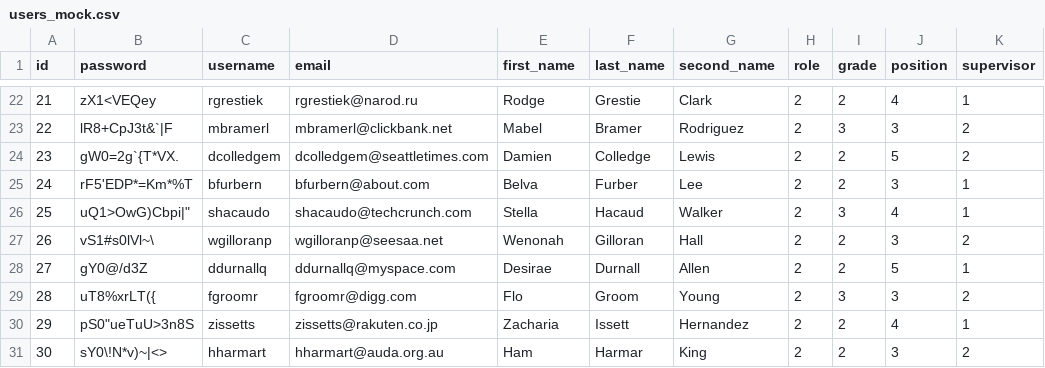
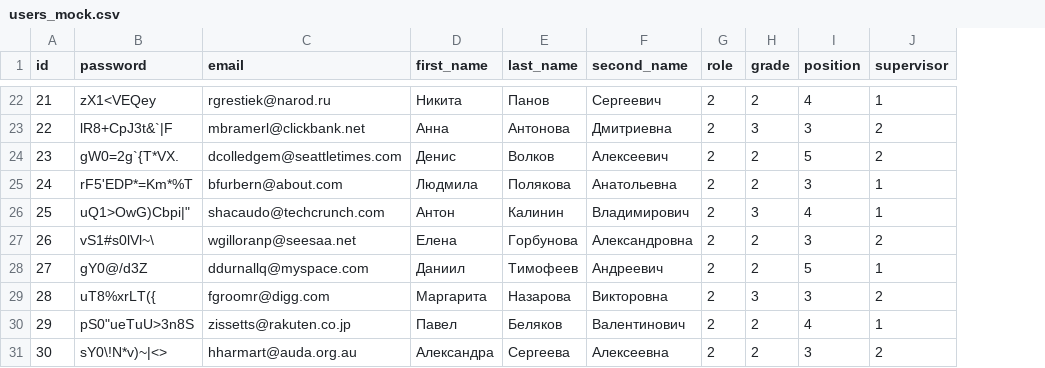
Before and after one commit to hackathon-Alfa-Team-2/alpha-bank-backend, a CSV file: src/apps/api_v1/management/mock_data/users_mock.csv, drawn as a sheet; only a part is shown, gaps mark what is left out; removed rows and columns are numbered as before the commit, all else as after; the diff covers the shown part only; the diff names each change by its address in the sheet, - before the commit and + after, or states it on an @@ line.

```diff
--- a/src/apps/api_v1/management/mock_data/users_mock.csv
+++ b/src/apps/api_v1/management/mock_data/users_mock.csv
-column C (username), rows 22-31: rgrestiek | mbramerl | dcolledgem | bfurbern | shacaudo | wgilloranp | ddurnallq | fgroomr | zissetts | hharmart
-D22 (first_name): Rodge
+D22 (first_name): Никита
-E22 (last_name): Grestie
+E22 (last_name): Панов
-F22 (second_name): Clark
+F22 (second_name): Сергеевич
-D23 (first_name): Mabel
+D23 (first_name): Анна
-E23 (last_name): Bramer
+E23 (last_name): Антонова
-F23 (second_name): Rodriguez
+F23 (second_name): Дмитриевна
-D24 (first_name): Damien
+D24 (first_name): Денис
-E24 (last_name): Colledge
+E24 (last_name): Волков
-F24 (second_name): Lewis
+F24 (second_name): Алексеевич
-D25 (first_name): Belva
+D25 (first_name): Людмила
-E25 (last_name): Furber
+E25 (last_name): Полякова
-F25 (second_name): Lee
+F25 (second_name): Анатольевна
-D26 (first_name): Stella
+D26 (first_name): Антон
-E26 (last_name): Hacaud
+E26 (last_name): Калинин
-F26 (second_name): Walker
+F26 (second_name): Владимирович
-D27 (first_name): Wenonah
+D27 (first_name): Елена
-E27 (last_name): Gilloran
+E27 (last_name): Горбунова
-F27 (second_name): Hall
+F27 (second_name): Александровна
-D28 (first_name): Desirae
+D28 (first_name): Даниил
-E28 (last_name): Durnall
+E28 (last_name): Тимофеев
-F28 (second_name): Allen
+F28 (second_name): Андреевич
-D29 (first_name): Flo
+D29 (first_name): Маргарита
-E29 (last_name): Groom
+E29 (last_name): Назарова
-F29 (second_name): Young
+F29 (second_name): Викторовна
-D30 (first_name): Zacharia
+D30 (first_name): Павел
-E30 (last_name): Issett
+E30 (last_name): Беляков
-F30 (second_name): Hernandez
+F30 (second_name): Валентинович
-D31 (first_name): Ham
+D31 (first_name): Александра
-E31 (last_name): Harmar
+E31 (last_name): Сергеева
-F31 (second_name): King
+F31 (second_name): Алексеевна
```
Also changed, not shown: 90 edited cells elsewhere in this file, 2 other files.
